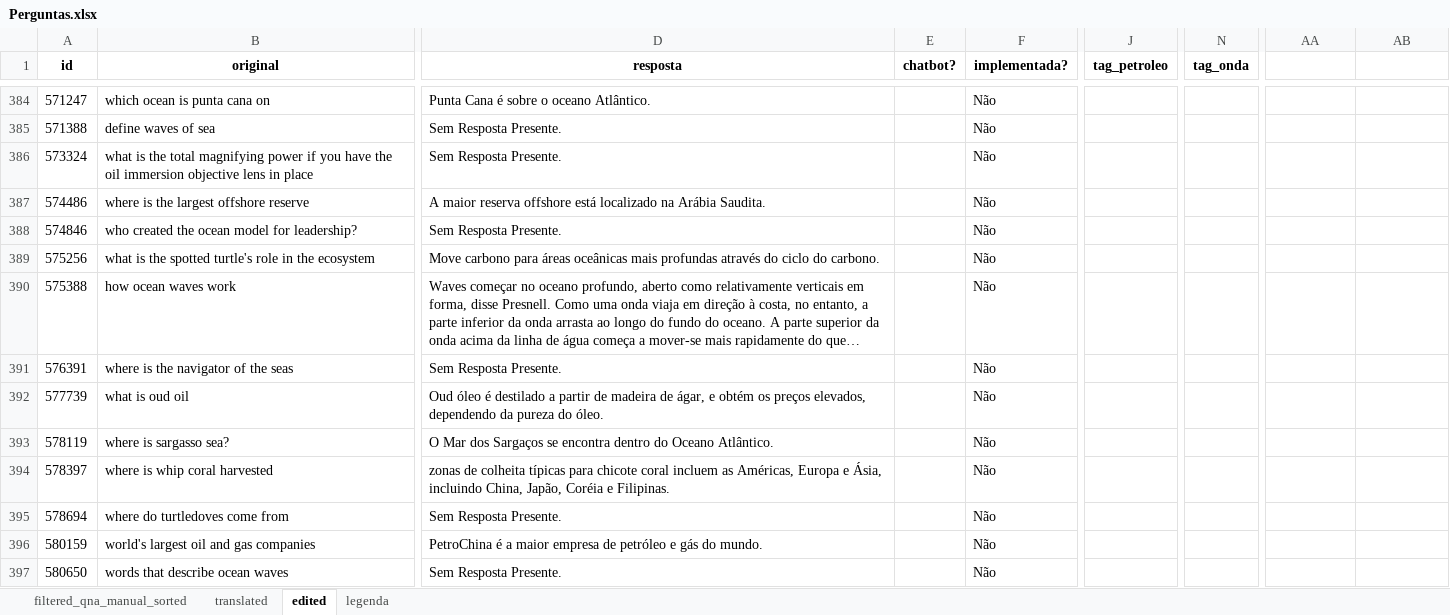
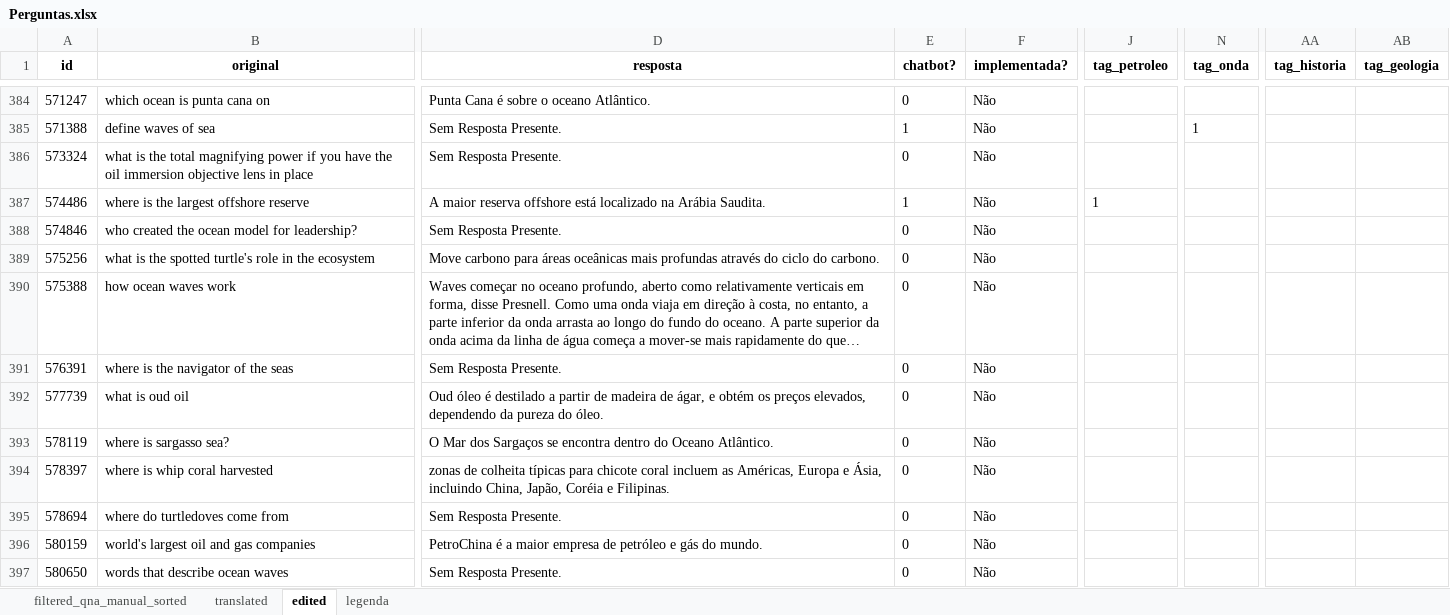
Before and after one commit to VictBenito/chatbot-Victor-Paulo, an Excel workbook: results/Perguntas.xlsx, sheet edited, drawn as a sheet; only a part is shown, gaps mark what is left out; long unchanged cells end in …; values as stored, in another font and other column widths than the file's, no borders; the diff covers the shown part only; the diff names each change by its address in the sheet, - before the commit and + after, or states it on an @@ line.

```diff
--- a/results/Perguntas.xlsx (sheet edited)
+++ b/results/Perguntas.xlsx (sheet edited)
-AA1: (empty)
+AA1: tag_historia
-AB1: (empty)
+AB1: tag_geologia
-E384 (chatbot?): (empty)
+E384 (chatbot?): 0
-E385 (chatbot?): (empty)
+E385 (chatbot?): 1
-N385 (tag_onda): (empty)
+N385 (tag_onda): 1
-E386 (chatbot?): (empty)
+E386 (chatbot?): 0
-E387 (chatbot?): (empty)
+E387 (chatbot?): 1
-J387 (tag_petroleo): (empty)
+J387 (tag_petroleo): 1
-E388:E397 (chatbot?): (empty)
+E388:E397 (chatbot?): 0
```
Also changed, not shown: 210 edited cells and cell formats elsewhere in this sheet, sheet filtered_qna_manual_sorted, sheet translated.
